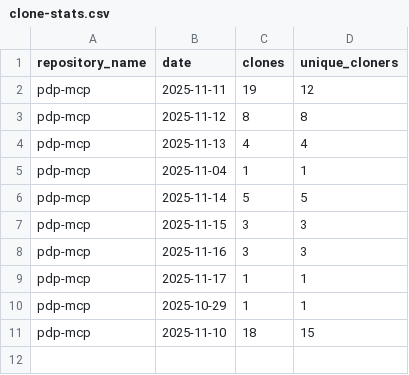
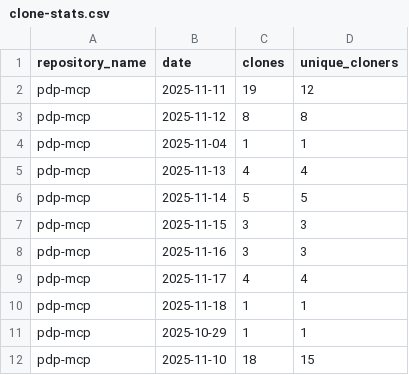
Before and after one commit to jpmorgan-payments/pdp-mcp, a CSV file: metrics/clone-stats.csv, drawn as a sheet.

```diff
--- a/metrics/clone-stats.csv
+++ b/metrics/clone-stats.csv
@@ -3,4 +3,4 @@ pdp-mcp,2025-11-11,19,12
 pdp-mcp,2025-11-12,8,8
+pdp-mcp,2025-11-04,1,1
 pdp-mcp,2025-11-13,4,4
-pdp-mcp,2025-11-04,1,1
 pdp-mcp,2025-11-14,5,5
@@ -8,3 +8,4 @@ pdp-mcp,2025-11-15,3,3
 pdp-mcp,2025-11-16,3,3
-pdp-mcp,2025-11-17,1,1
+pdp-mcp,2025-11-17,4,4
+pdp-mcp,2025-11-18,1,1
 pdp-mcp,2025-10-29,1,1
```
Also changed, not shown: metrics/clone-stats-sorted.csv, metrics/traffic-stats-sorted.csv, 1 other file.
